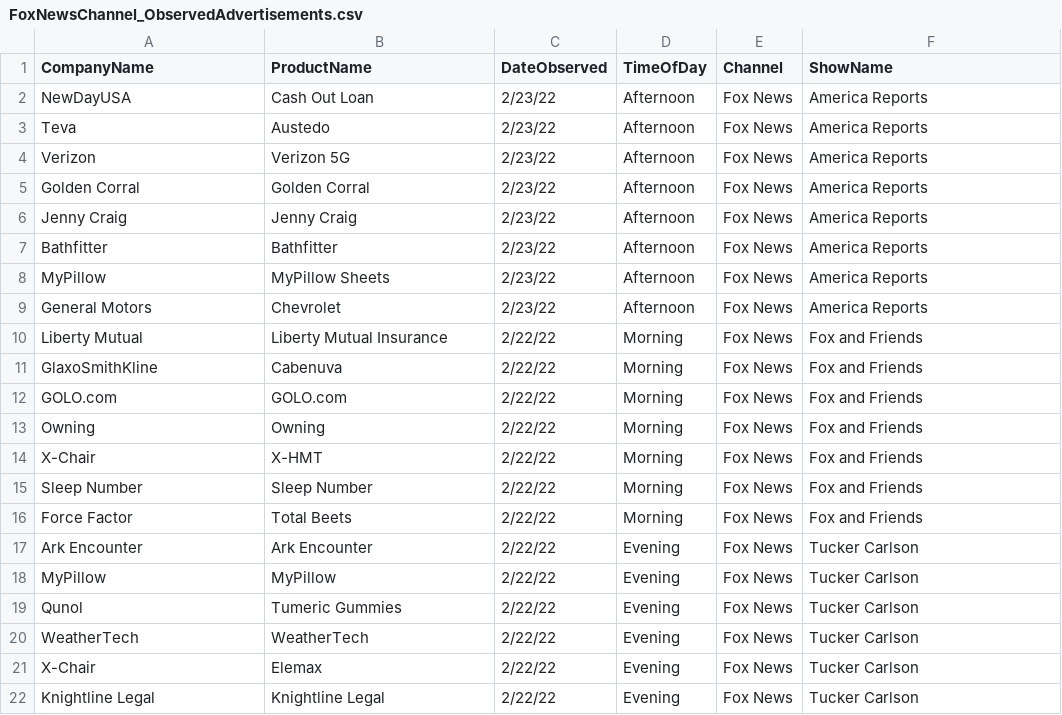
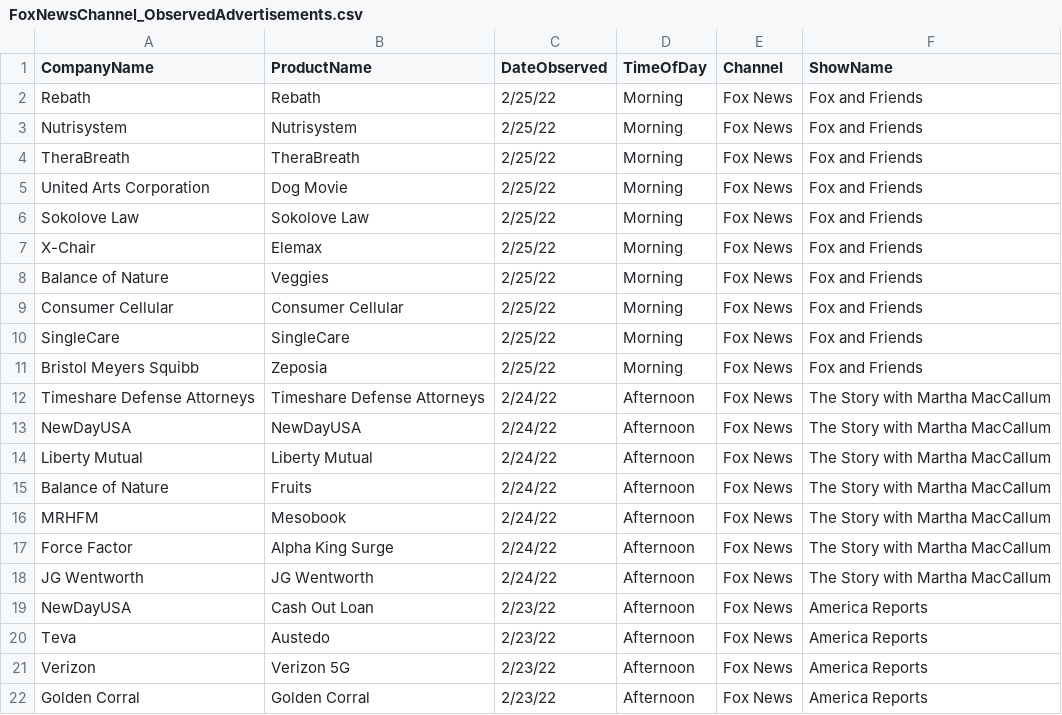
Before and after one commit to whoadvertiseson/whoadvertiseson, a CSV file: FoxNews/FoxNewsChannel_ObservedAdvertisements.csv, drawn as a sheet; only a part is shown; the shorter side is filled out with more unchanged rows; the diff names each change by its address in the sheet, - before the commit and + after, or states it on an @@ line.

Commit message:
Add files via upload

```diff
--- a/FoxNews/FoxNewsChannel_ObservedAdvertisements.csv
+++ b/FoxNews/FoxNewsChannel_ObservedAdvertisements.csv
+row 2: Rebath | Rebath | 2/25/22 | Morning | Fox News | Fox and Friends
+row 3: Nutrisystem | Nutrisystem | 2/25/22 | Morning | Fox News | Fox and Friends
+row 4: TheraBreath | TheraBreath | 2/25/22 | Morning | Fox News | Fox and Friends
+row 5: United Arts Corporation | Dog Movie | 2/25/22 | Morning | Fox News | Fox and Friends
+row 6: Sokolove Law | Sokolove Law | 2/25/22 | Morning | Fox News | Fox and Friends
+row 7: X-Chair | Elemax | 2/25/22 | Morning | Fox News | Fox and Friends
+row 8: Balance of Nature | Veggies | 2/25/22 | Morning | Fox News | Fox and Friends
+row 9: Consumer Cellular | Consumer Cellular | 2/25/22 | Morning | Fox News | Fox and Friends
+row 10: SingleCare | SingleCare | 2/25/22 | Morning | Fox News | Fox and Friends
+row 11: Bristol Meyers Squibb | Zeposia | 2/25/22 | Morning | Fox News | Fox and Friends
+row 12: Timeshare Defense Attorneys | Timeshare Defense Attorneys | 2/24/22 | Afternoon | Fox News | The Story with Martha MacCallum
+row 13: NewDayUSA | NewDayUSA | 2/24/22 | Afternoon | Fox News | The Story with Martha MacCallum
+row 14: Liberty Mutual | Liberty Mutual | 2/24/22 | Afternoon | Fox News | The Story with Martha MacCallum
+row 15: Balance of Nature | Fruits | 2/24/22 | Afternoon | Fox News | The Story with Martha MacCallum
+row 16: MRHFM | Mesobook | 2/24/22 | Afternoon | Fox News | The Story with Martha MacCallum
+row 17: Force Factor | Alpha King Surge | 2/24/22 | Afternoon | Fox News | The Story with Martha MacCallum
+row 18: JG Wentworth | JG Wentworth | 2/24/22 | Afternoon | Fox News | The Story with Martha MacCallum
```
